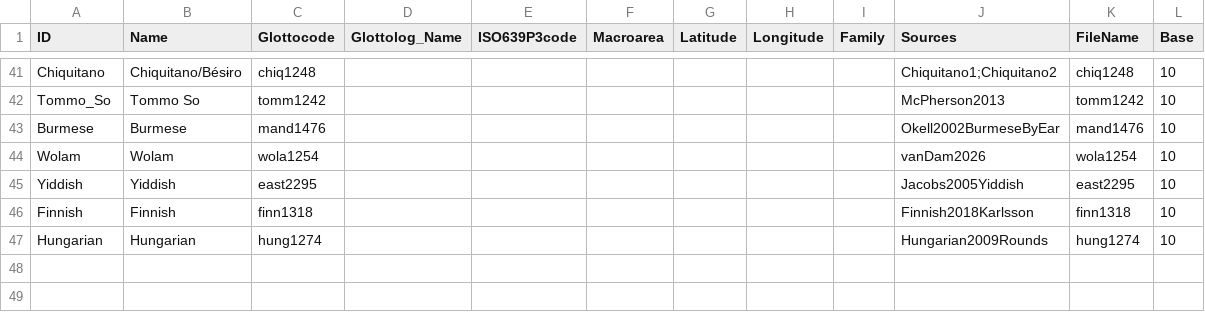
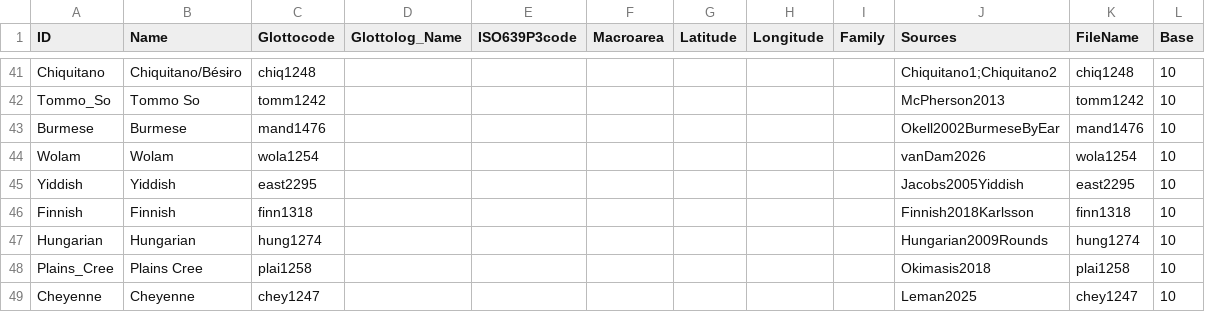
Before and after one commit to numeralbank/cosinus, a CSV file: cldf/languages.csv, drawn as a sheet; only a part is shown, gaps mark what is left out; the diff names each change by its address in the sheet, - before the commit and + after, or states it on an @@ line.

Commit message:
update cldf

```diff
--- a/cldf/languages.csv
+++ b/cldf/languages.csv
+row 48: Plains_Cree | Plains Cree | plai1258 |  |  |  |  |  |  | Okimasis2018 | plai1258 | 10
+row 49: Cheyenne | Cheyenne | chey1247 |  |  |  |  |  |  | Leman2025 | chey1247 | 10
```
Also changed, not shown: 8 other files.
